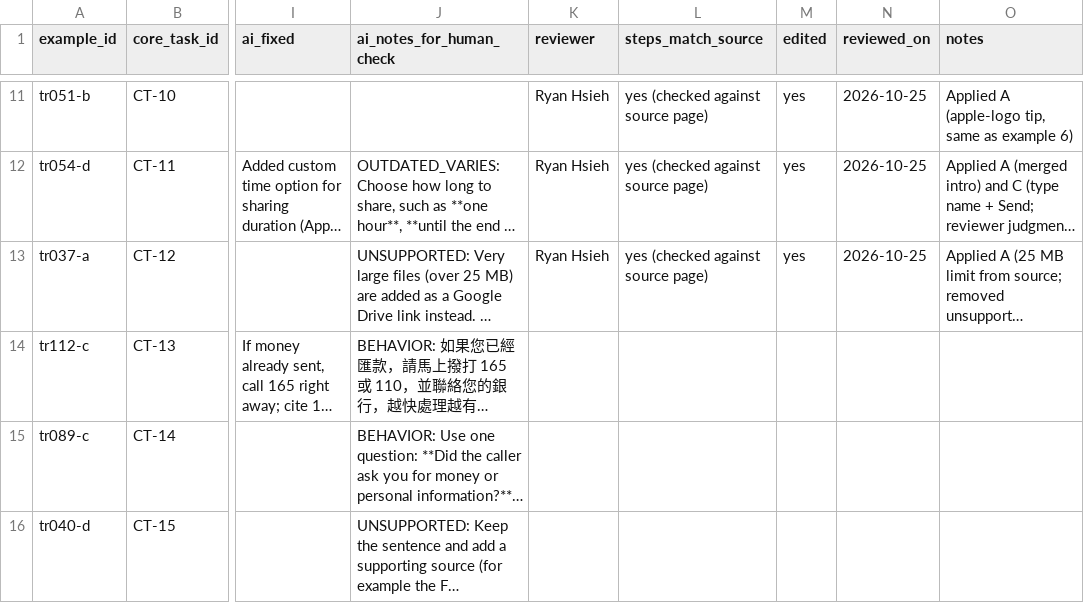
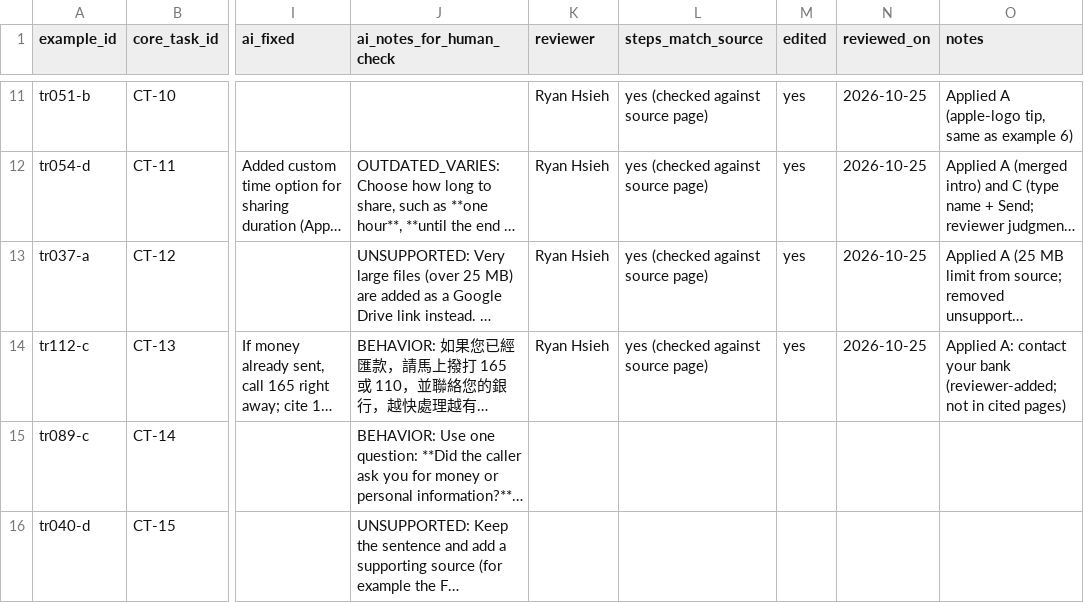
Before and after one commit to rh38988/accessible-assistant-post-training, a CSV file: data/tasks/checkpoint_verify_v1.csv, drawn as a sheet; only a part is shown, gaps mark what is left out; long unchanged cells end in …; the diff names each change by its address in the sheet, - before the commit and + after, or states it on an @@ line.

```diff
--- a/data/tasks/checkpoint_verify_v1.csv
+++ b/data/tasks/checkpoint_verify_v1.csv
-K14 (reviewer): (empty)
+K14 (reviewer): Ryan Hsieh
-L14 (steps_match_source): (empty)
+L14 (steps_match_source): yes (checked against source page)
-M14 (edited): (empty)
+M14 (edited): yes
-N14 (reviewed_on): (empty)
+N14 (reviewed_on): 2026-10-25
-O14 (notes): (empty)
+O14 (notes): Applied A: contact your bank (reviewer-added; not in cited pages)
```
Also changed, not shown: 1 other file.
